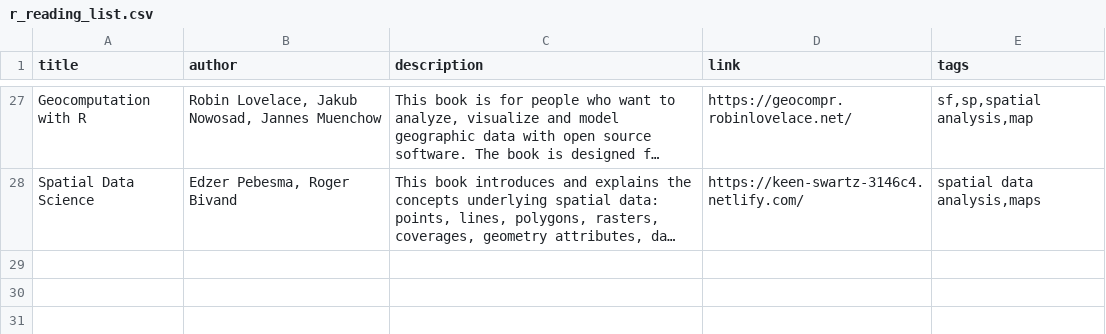
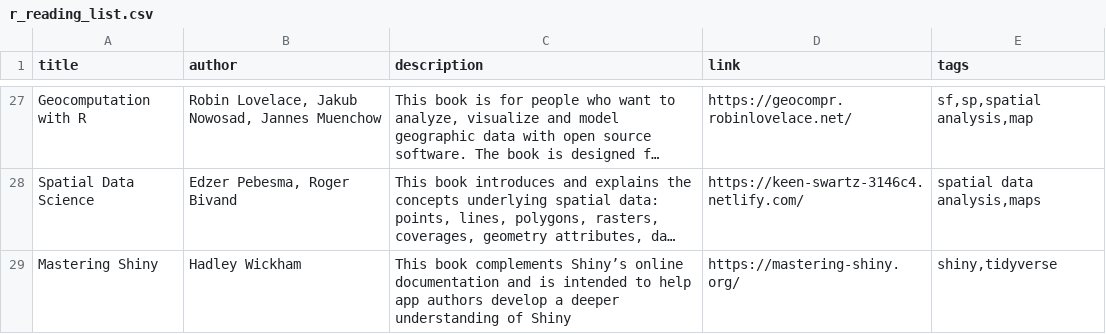
Before and after one commit to committedtotape/freeR, a CSV file: r_reading_list.csv, drawn as a sheet; only a part is shown, gaps mark what is left out; long unchanged cells end in …; the diff names each change by its address in the sheet, - before the commit and + after, or states it on an @@ line.

Commit message:
Added mastering shiny

```diff
--- a/r_reading_list.csv
+++ b/r_reading_list.csv
+row 29: Mastering Shiny | Hadley Wickham | This book complements Shiny’s online documentation and is intended to help app authors develop a deeper understanding of Shiny | https://mastering-shiny.org/ | shiny,tidyverse
```
